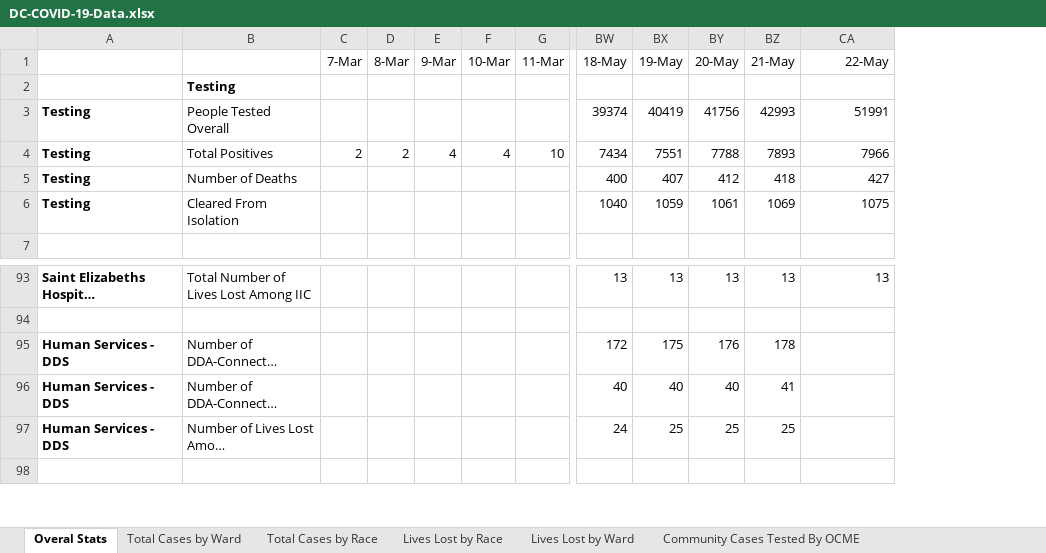
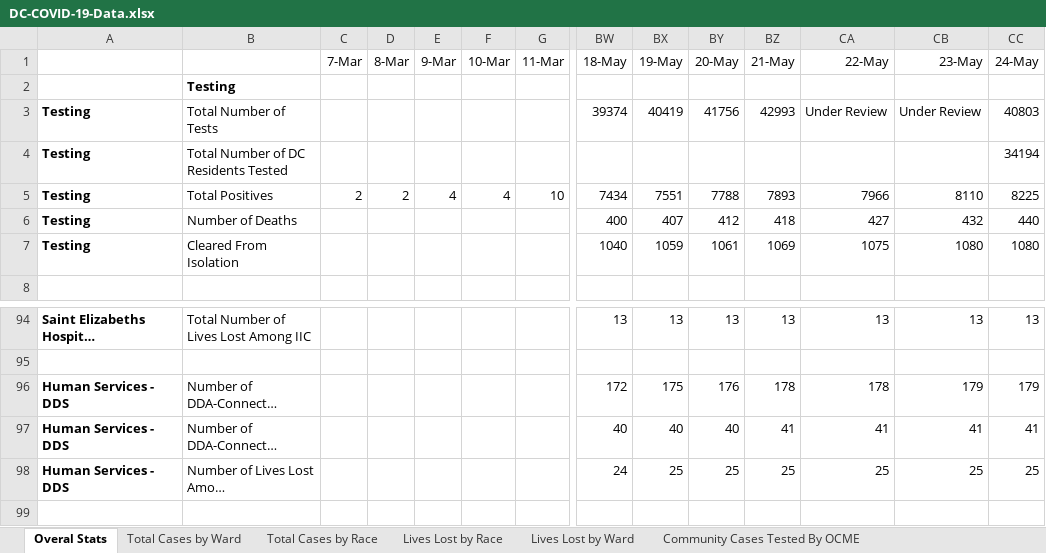
Before and after one commit to cobie8a/covid19-va-md-dc, an Excel workbook: temp/DC-COVID-19-Data.xlsx, sheet Overal Stats, drawn as a sheet; only a part is shown, gaps mark what is left out; long unchanged cells end in …; values as stored, in another font and other column widths than the file's, no borders; addresses are those after the commit; rows hold the shown columns only; the diff names each change by its address in the sheet, - before the commit and + after, or states it on an @@ line.

```diff
--- a/temp/DC-COVID-19-Data.xlsx (sheet Overal Stats)
+++ b/temp/DC-COVID-19-Data.xlsx (sheet Overal Stats)
+column CB (23-May), row 3: Under Review; rows 5-7: 8110 | 432 | 1080; rows 94-98: 13 |  | 179 | 41 | 25
+column CC (24-May), row 3: 40803; rows 5-7: 8225 | 440 | 1080; rows 94-98: 13 |  | 179 | 41 | 25
-B3: People Tested Overall
+B3: Total Number of Tests
-CA3 (22-May): 51991
+CA3 (22-May): Under Review
+row 4: Testing | Total Number of DC Residents Tested |  |  |  |  |  |  |  |  |  |  |  | 34194
-CA96 (22-May): (empty)
+CA96 (22-May): 178
-CA97 (22-May): (empty)
+CA97 (22-May): 41
-CA98 (22-May): (empty)
+CA98 (22-May): 25
```
Also changed, not shown: sheet Long-Term Care Facilities, sheet Lives Lost by Race, sheet Community Cases Tested By OCME, sheet Lives Lost by Ward, sheet Total Cases by Ward, sheet Total Cases by Race, charts or pictures, covid-19.xlsx, 9 other files.
